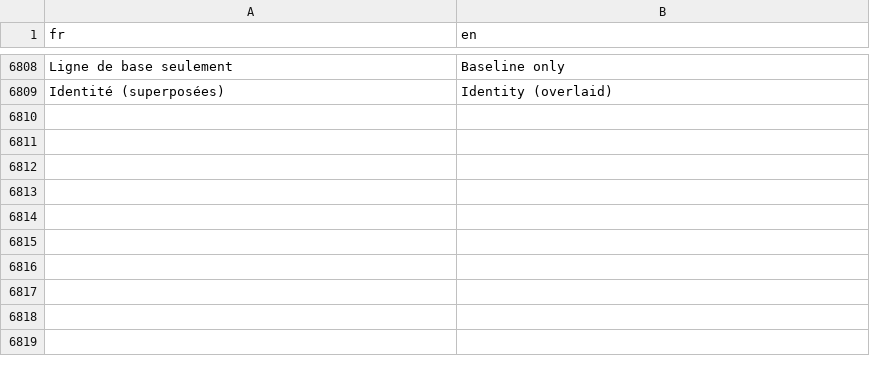
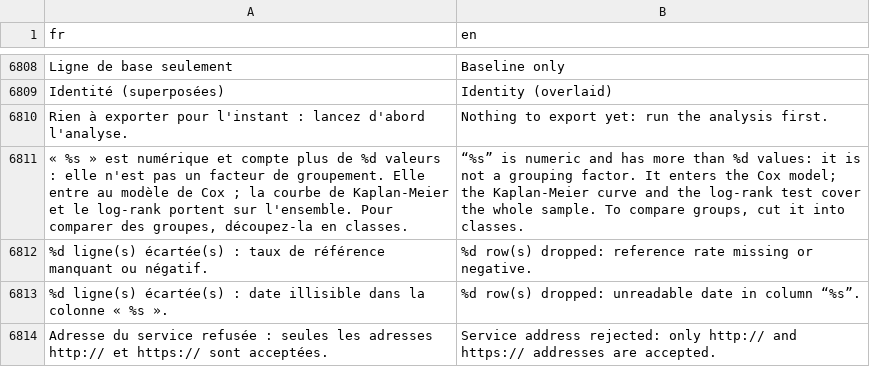
Before and after one commit to houphouet/hstat, a CSV file: inst/app/i18n/fr-en.csv, drawn as a sheet; only a part is shown, gaps mark what is left out; the diff names each change by its address in the sheet, - before the commit and + after, or states it on an @@ line.

```diff
--- a/inst/app/i18n/fr-en.csv
+++ b/inst/app/i18n/fr-en.csv
+row 6810: Rien à exporter pour l'instant : lancez d'abord l'analyse. | Nothing to export yet: run the analysis first.
+row 6811: « %s » est numérique et compte plus de %d valeurs : elle n'est pas un facteur de groupement. Elle entre au modèle de Cox ; la courbe de Kaplan-Meier et le log-rank portent sur l'ensemble. Pour comparer des groupes, découpez-la en classes. | “%s” is numeric and has more than %d values: it is not a grouping factor. It enters the Cox model; the Kaplan-Meier curve and the log-rank test cover the whole sample. To compare groups, cut it into classes.
+row 6812: %d ligne(s) écartée(s) : taux de référence manquant ou négatif. | %d row(s) dropped: reference rate missing or negative.
+row 6813: %d ligne(s) écartée(s) : date illisible dans la colonne « %s ». | %d row(s) dropped: unreadable date in column “%s”.
+row 6814: Adresse du service refusée : seules les adresses http:// et https:// sont acceptées. | Service address rejected: only http:// and https:// addresses are accepted.
```
Also changed, not shown: 16 other files.
